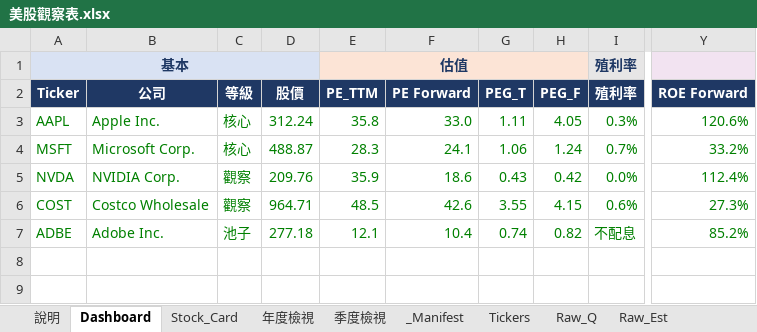
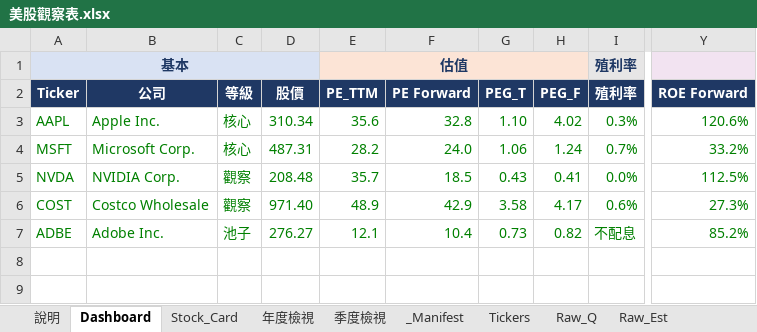
Before and after one commit to Kira11-ja/stocktracker, an Excel workbook: 美股觀察表.xlsx, sheet Dashboard, drawn as a sheet; only a part is shown, gaps mark what is left out; values as stored, in another font and other column widths than the file's, no borders; charts and pictures and conditional formats not drawn; the diff names each change by its address in the sheet, - before the commit and + after, or states it on an @@ line.

Commit message:
data: 2026-08-24

```diff
--- a/美股觀察表.xlsx (sheet Dashboard)
+++ b/美股觀察表.xlsx (sheet Dashboard)
-D3: 312.24
+D3: 310.34
-E3 (估值): 35.8
+E3 (估值): 35.6
-F3: 33.0
+F3: 32.8
-G3: 1.11
+G3: 1.10
-H3: 4.05
+H3: 4.02
-D4: 488.87
+D4: 487.31
-E4 (估值): 28.3
+E4 (估值): 28.2
-F4: 24.1
+F4: 24.0
-D5: 209.76
+D5: 208.48
-E5 (估值): 35.9
+E5 (估值): 35.7
-F5: 18.6
+F5: 18.5
-H5: 0.42
+H5: 0.41
-Y5: 112.4%
+Y5: 112.5%
-D6: 964.71
+D6: 971.40
-E6 (估值): 48.5
+E6 (估值): 48.9
-F6: 42.6
+F6: 42.9
-G6: 3.55
+G6: 3.58
-H6: 4.15
+H6: 4.17
-D7: 277.18
+D7: 276.27
-G7: 0.74
+G7: 0.73
```
Also changed, not shown: sheet Raw_Price, sheet Raw_Est, sheet Stock_Card, sheet 年度檢視, 2 other files.
